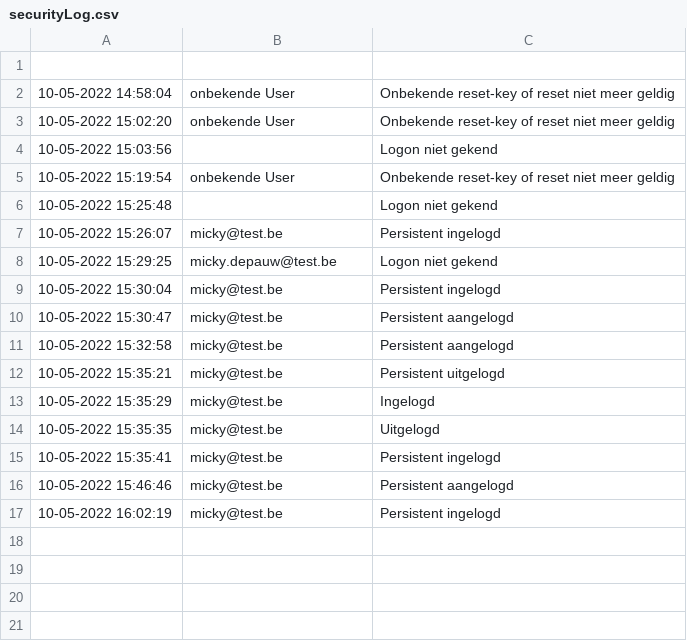
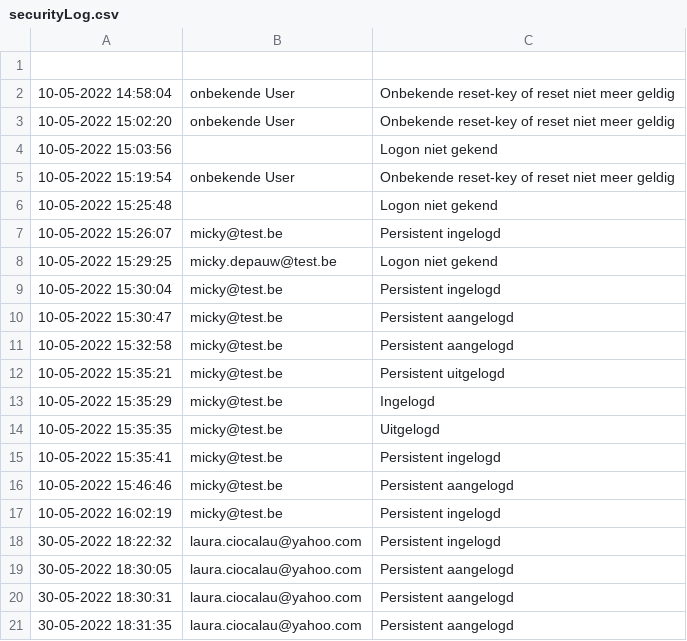
Before and after one commit to LauraMaria35/Parenting_ASD, a CSV file: logs/securityLog.csv, drawn as a sheet.

```diff
--- a/logs/securityLog.csv
+++ b/logs/securityLog.csv
@@ -17 +17,5 @@
 "10-05-2022 16:02:19",micky@test.be,"Persistent ingelogd"
+"30-05-2022 18:22:32",laura.ciocalau@yahoo.com,"Persistent ingelogd"
+"30-05-2022 18:30:05",laura.ciocalau@yahoo.com,"Persistent aangelogd"
+"30-05-2022 18:30:31",laura.ciocalau@yahoo.com,"Persistent aangelogd"
+"30-05-2022 18:31:35",laura.ciocalau@yahoo.com,"Persistent aangelogd"
```
Also changed, not shown: logs/error_log.csv, 10 other files.
